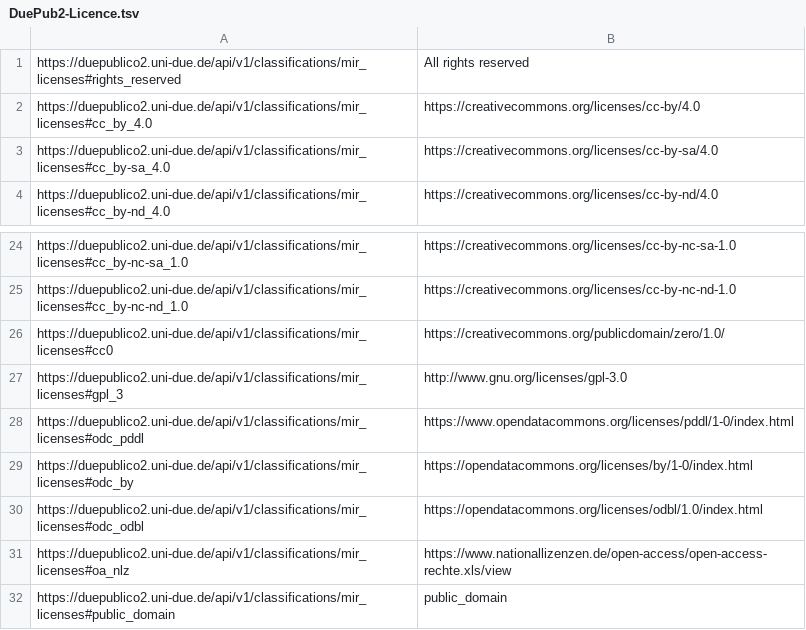
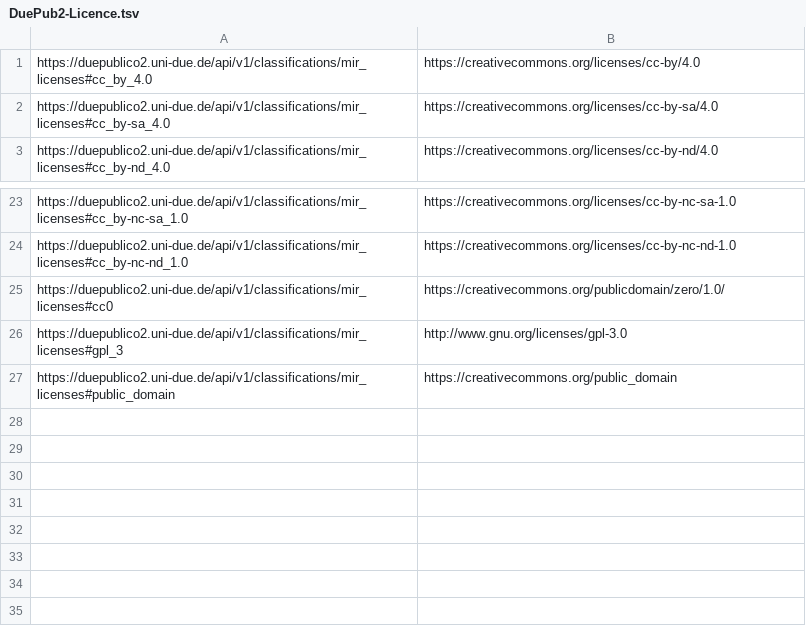
Before and after one commit to TIBHannover/oersi-etl, a TSV file: data/maps/DuePub2-Licence.tsv, drawn as a sheet; only a part is shown, gaps mark what is left out.

Commit message:
Update DuePub2-Licence.tsv

```diff
--- a/data/maps/DuePub2-Licence.tsv
+++ b/data/maps/DuePub2-Licence.tsv
@@ -1,2 +1 @@
-https://duepublico2.uni-due.de/api/v1/classifications/mir_licenses#rights_reserved	All rights reserved
 https://duepublico2.uni-due.de/api/v1/classifications/mir_licenses#cc_by_4.0	https://creativecommons.org/licenses/cc-by/4.0
@@ -27,6 +26,2 @@ https://duepublico2.uni-due.de/api/v1/classifications/mir_licenses#cc0	https://c
 https://duepublico2.uni-due.de/api/v1/classifications/mir_licenses#gpl_3	http://www.gnu.org/licenses/gpl-3.0
-https://duepublico2.uni-due.de/api/v1/classifications/mir_licenses#odc_pddl	https://www.opendatacommons.org/licenses/pddl/1-0/index.html
-https://duepublico2.uni-due.de/api/v1/classifications/mir_licenses#odc_by	https://opendatacommons.org/licenses/by/1-0/index.html
-https://duepublico2.uni-due.de/api/v1/classifications/mir_licenses#odc_odbl	https://opendatacommons.org/licenses/odbl/1.0/index.html
-https://duepublico2.uni-due.de/api/v1/classifications/mir_licenses#oa_nlz	https://www.nationallizenzen.de/open-access/open-access-rechte.xls/view
-https://duepublico2.uni-due.de/api/v1/classifications/mir_licenses#public_domain	public_domain
+https://duepublico2.uni-due.de/api/v1/classifications/mir_licenses#public_domain	https://creativecommons.org/public_domain
```
